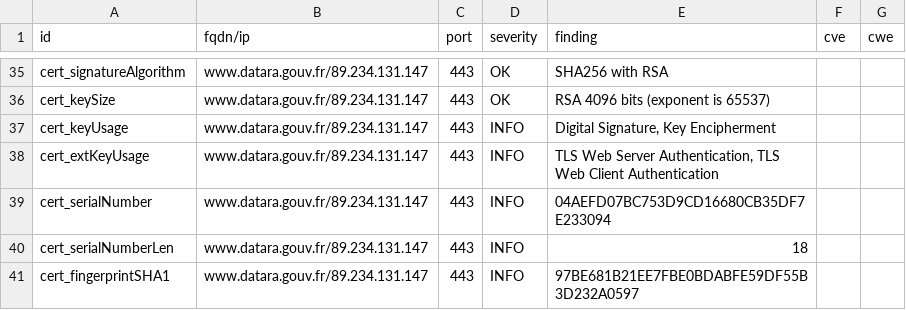
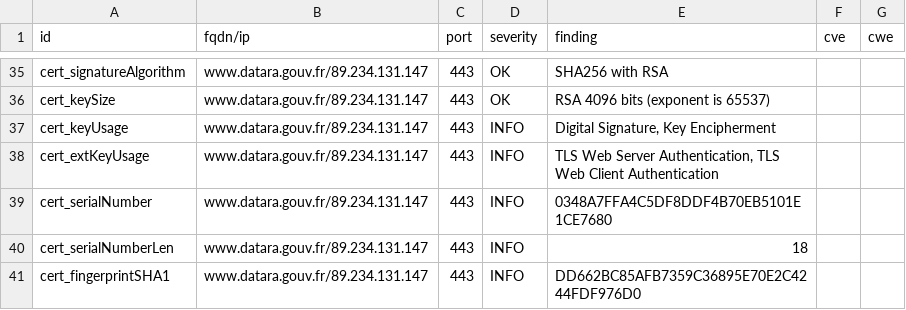
Before and after one commit to GKO-org/dashlordPrd3, a CSV file: results/aHR0cHM6Ly93d3cuZGF0YXJhLmdvdXYuZnI=/testssl.csv, drawn as a sheet; only a part is shown, gaps mark what is left out; the diff covers the shown part only.

```diff
--- a/results/aHR0cHM6Ly93d3cuZGF0YXJhLmdvdXYuZnI=/testssl.csv
+++ b/results/aHR0cHM6Ly93d3cuZGF0YXJhLmdvdXYuZnI=/testssl.csv
@@ -38,4 +38,4 @@
 "cert_extKeyUsage","www.datara.gouv.fr/89.234.131.147","443","INFO","TLS Web Server Authentication, TLS Web Client Authentication","",""
-"cert_serialNumber","www.datara.gouv.fr/89.234.131.147","443","INFO","04AEFD07BC753D9CD16680CB35DF7E233094","",""
+"cert_serialNumber","www.datara.gouv.fr/89.234.131.147","443","INFO","0348A7FFA4C5DF8DDF4B70EB5101E1CE7680","",""
 "cert_serialNumberLen","www.datara.gouv.fr/89.234.131.147","443","INFO","18","",""
-"cert_fingerprintSHA1","www.datara.gouv.fr/89.234.131.147","443","INFO","97BE681B21EE7FBE0BDABFE59DF55B3D232A0597","",""
+"cert_fingerprintSHA1","www.datara.gouv.fr/89.234.131.147","443","INFO","DD662BC85AFB7359C36895E70E2C4244FDF976D0","",""
```
Also changed, not shown: 7 edited cells elsewhere in this file, 8 other files.
